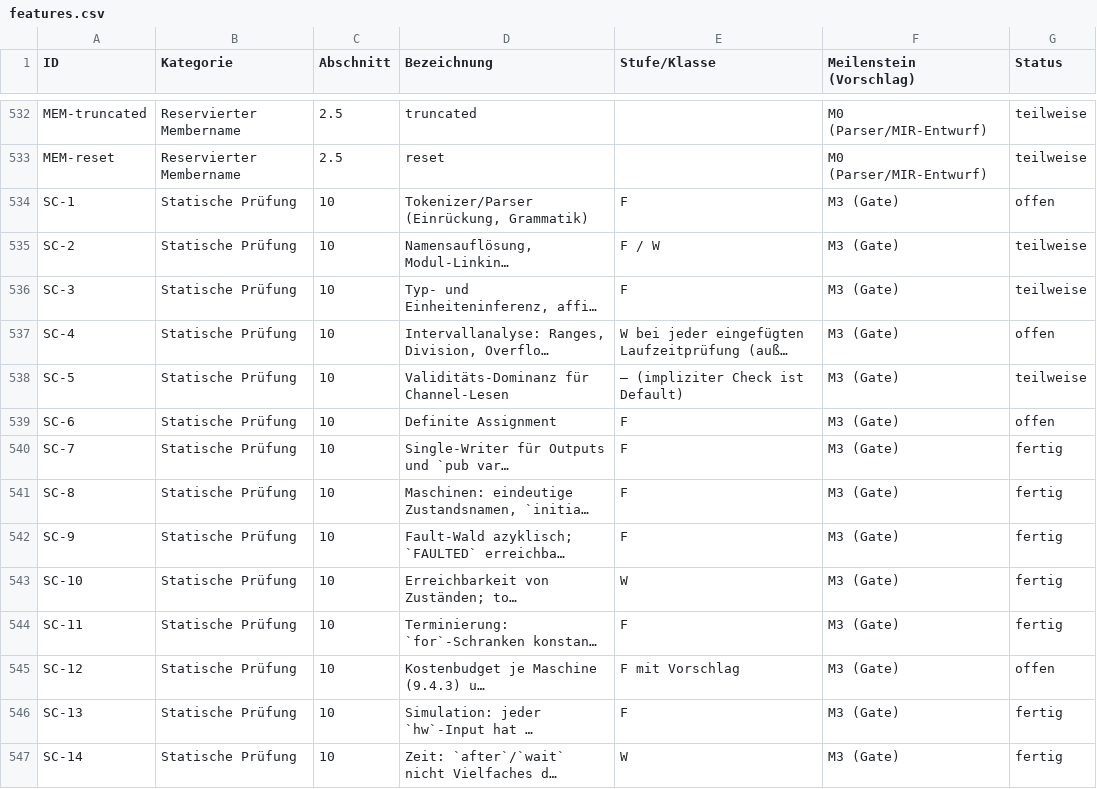
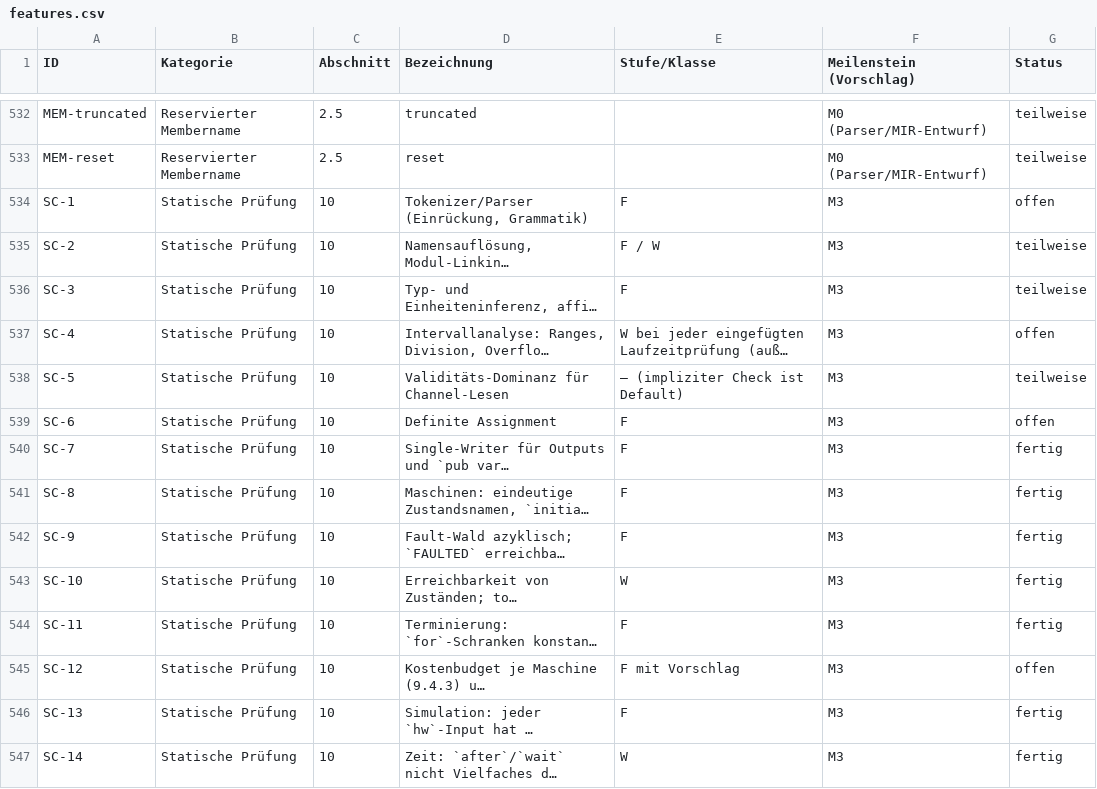
Before and after one commit to mannomannX/takt, a CSV file: plan/features.csv, drawn as a sheet; only a part is shown, gaps mark what is left out; long unchanged cells end in …; the diff covers the shown part only; the diff names each change by its address in the sheet, - before the commit and + after, or states it on an @@ line.

```diff
--- a/plan/features.csv
+++ b/plan/features.csv
-F534:F547 (Meilenstein (Vorschlag)): M3 (Gate)
+F534:F547 (Meilenstein (Vorschlag)): M3
```
Also changed, not shown: 64 edited cells elsewhere in this file, 44 other files.
